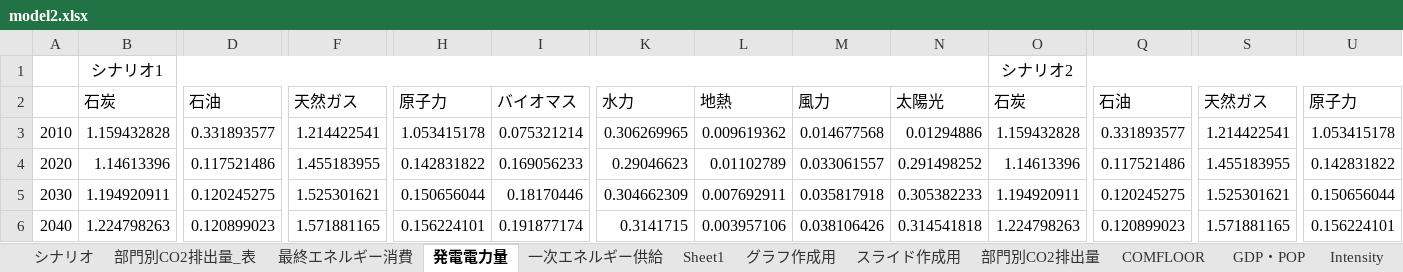
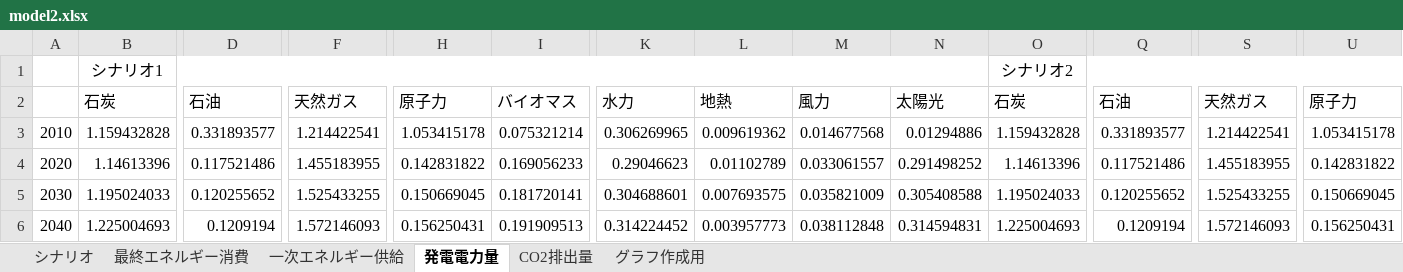
Before and after one commit to MoriShotaro/TA_model, an Excel workbook: xlsx/model2.xlsx, sheet 発電電力量, drawn as a sheet; only a part is shown, gaps mark what is left out; values as stored, in another font and other column widths than the file's, no borders; the diff covers the shown part only; the diff names each change by its address in the sheet, - before the commit and + after, or states it on an @@ line.

Commit message:
protect and hide sheet

```diff
--- a/xlsx/model2.xlsx (sheet 発電電力量)
+++ b/xlsx/model2.xlsx (sheet 発電電力量)
-sheet tab: 部門別CO2排出量_表
+sheet tab: CO2排出量
@@ sheet tab hidden: Sheet1 @@
@@ sheet tab hidden: スライド作成用 @@
@@ sheet tab hidden: 部門別CO2排出量 @@
@@ sheet tab hidden: COMFLOOR @@
@@ sheet tab hidden: GDP・POP @@
@@ sheet tab hidden: Intensity @@
@@ sheet tab order changed: シナリオ | 最終エネルギー消費 | 一次エネルギー供給 | 発電電力量 | CO2排出量 | グラフ作成用 @@
-B5: 1.194920911
+B5: 1.195024033
-D5: 0.120245275
+D5: 0.120255652
-F5: 1.525301621
+F5: 1.525433255
-H5: 0.150656044
+H5: 0.150669045
-I5: 0.18170446
+I5: 0.181720141
-K5: 0.304662309
+K5: 0.304688601
-L5: 0.007692911
+L5: 0.007693575
-M5: 0.035817918
+M5: 0.035821009
-N5: 0.305382233
+N5: 0.305408588
-O5: 1.194920911
+O5: 1.195024033
-Q5: 0.120245275
+Q5: 0.120255652
-S5: 1.525301621
+S5: 1.525433255
-U5: 0.150656044
+U5: 0.150669045
-B6: 1.224798263
+B6: 1.225004693
-D6: 0.120899023
+D6: 0.1209194
-F6: 1.571881165
+F6: 1.572146093
-H6: 0.156224101
+H6: 0.156250431
-I6: 0.191877174
+I6: 0.191909513
-K6: 0.3141715
+K6: 0.314224452
-L6: 0.003957106
+L6: 0.003957773
-M6: 0.038106426
+M6: 0.038112848
-N6: 0.314541818
+N6: 0.314594831
-O6: 1.224798263
+O6: 1.225004693
-Q6: 0.120899023
+Q6: 0.1209194
-S6: 1.571881165
+S6: 1.572146093
-U6: 0.156224101
+U6: 0.156250431
```
Also changed, not shown: 26 edited cells elsewhere in this sheet, sheet グラフ作成用, sheet 最終エネルギー消費, sheet 一次エネルギー供給, sheet CO2排出量, sheet シナリオ, other sheet tabs, formulas that keep their value, charts or pictures.
